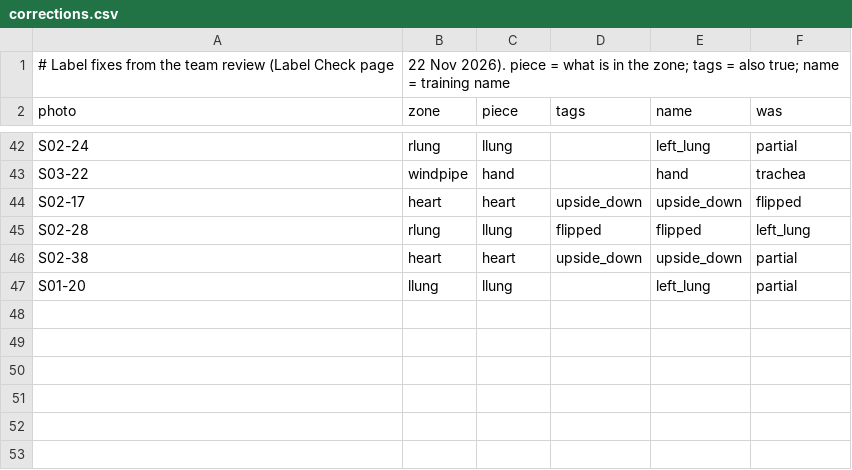
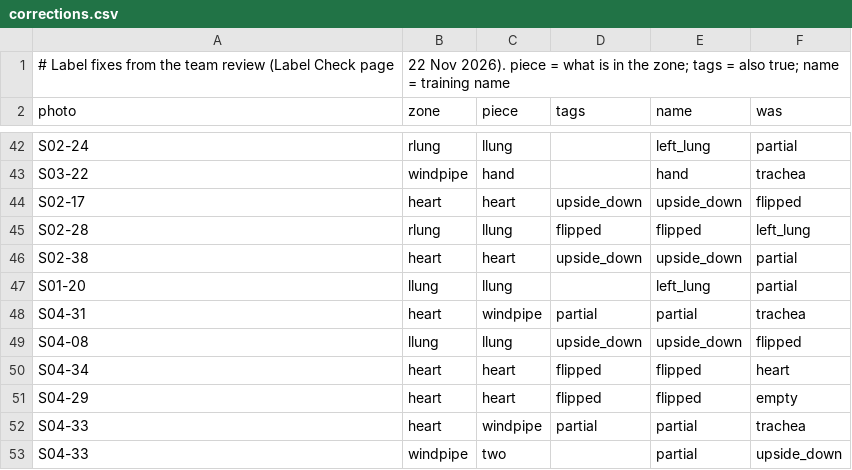
Before and after one commit to khalidfekry46-ui/Little-Lungs, a CSV file: training/corrections.csv, drawn as a sheet; only a part is shown, gaps mark what is left out.

```diff
--- a/training/corrections.csv
+++ b/training/corrections.csv
@@ -47 +47,7 @@ S02-38,heart,heart,upside_down,upside_down,partial
 S01-20,llung,llung,,left_lung,partial
+S04-31,heart,windpipe,partial,partial,trachea
+S04-08,llung,llung,upside_down,upside_down,flipped
+S04-34,heart,heart,flipped,flipped,heart
+S04-29,heart,heart,flipped,flipped,empty
+S04-33,heart,windpipe,partial,partial,trachea
+S04-33,windpipe,two,,partial,upside_down
```
Also changed, not shown: 5 other files.
